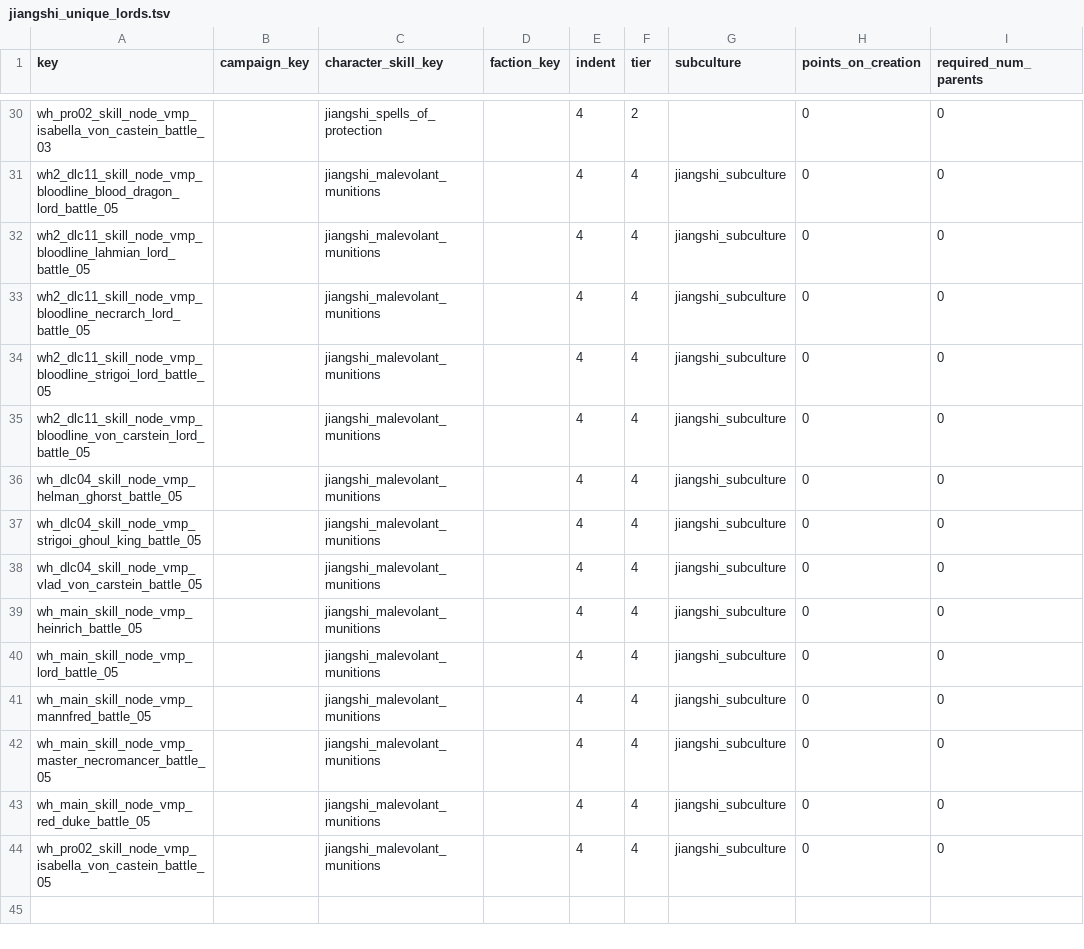
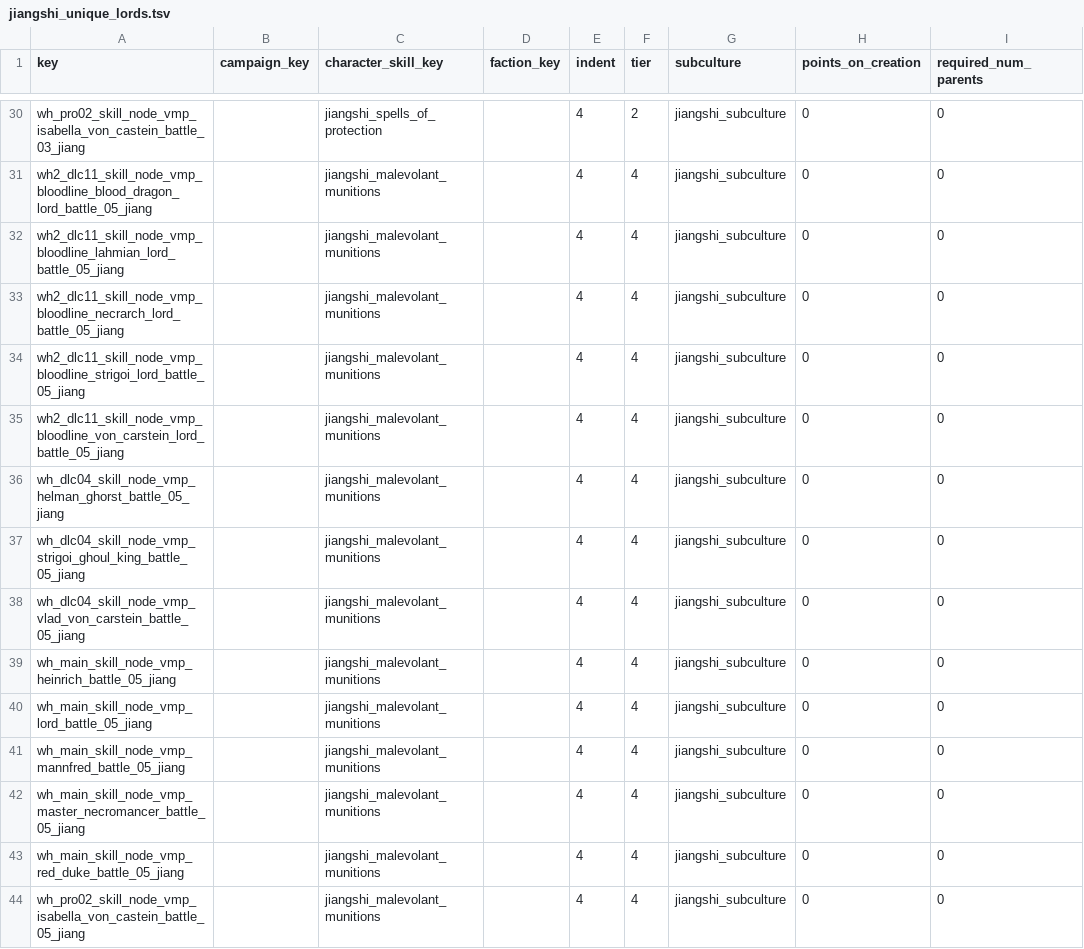
Before and after one commit to RhoxGSAINT/Dynasty-of-the-Damned, a TSV file: db/character_skill_nodes_tables/jiangshi_unique_lords.tsv, drawn as a sheet; only a part is shown, gaps mark what is left out; the diff covers the shown part only; the diff names each change by its address in the sheet, - before the commit and + after, or states it on an @@ line.

Commit message:
Node overriding issue

```diff
--- a/db/character_skill_nodes_tables/jiangshi_unique_lords.tsv
+++ b/db/character_skill_nodes_tables/jiangshi_unique_lords.tsv
-A30 (key): wh_pro02_skill_node_vmp_isabella_von_castein_battle_03
+A30 (key): wh_pro02_skill_node_vmp_isabella_von_castein_battle_03_jiang
-G30 (subculture): (empty)
+G30 (subculture): jiangshi_subculture
-A31 (key): wh2_dlc11_skill_node_vmp_bloodline_blood_dragon_lord_battle_05
+A31 (key): wh2_dlc11_skill_node_vmp_bloodline_blood_dragon_lord_battle_05_jiang
-A32 (key): wh2_dlc11_skill_node_vmp_bloodline_lahmian_lord_battle_05
+A32 (key): wh2_dlc11_skill_node_vmp_bloodline_lahmian_lord_battle_05_jiang
-A33 (key): wh2_dlc11_skill_node_vmp_bloodline_necrarch_lord_battle_05
+A33 (key): wh2_dlc11_skill_node_vmp_bloodline_necrarch_lord_battle_05_jiang
-A34 (key): wh2_dlc11_skill_node_vmp_bloodline_strigoi_lord_battle_05
+A34 (key): wh2_dlc11_skill_node_vmp_bloodline_strigoi_lord_battle_05_jiang
-A35 (key): wh2_dlc11_skill_node_vmp_bloodline_von_carstein_lord_battle_05
+A35 (key): wh2_dlc11_skill_node_vmp_bloodline_von_carstein_lord_battle_05_jiang
-A36 (key): wh_dlc04_skill_node_vmp_helman_ghorst_battle_05
+A36 (key): wh_dlc04_skill_node_vmp_helman_ghorst_battle_05_jiang
-A37 (key): wh_dlc04_skill_node_vmp_strigoi_ghoul_king_battle_05
+A37 (key): wh_dlc04_skill_node_vmp_strigoi_ghoul_king_battle_05_jiang
-A38 (key): wh_dlc04_skill_node_vmp_vlad_von_carstein_battle_05
+A38 (key): wh_dlc04_skill_node_vmp_vlad_von_carstein_battle_05_jiang
-A39 (key): wh_main_skill_node_vmp_heinrich_battle_05
+A39 (key): wh_main_skill_node_vmp_heinrich_battle_05_jiang
-A40 (key): wh_main_skill_node_vmp_lord_battle_05
+A40 (key): wh_main_skill_node_vmp_lord_battle_05_jiang
-A41 (key): wh_main_skill_node_vmp_mannfred_battle_05
+A41 (key): wh_main_skill_node_vmp_mannfred_battle_05_jiang
-A42 (key): wh_main_skill_node_vmp_master_necromancer_battle_05
+A42 (key): wh_main_skill_node_vmp_master_necromancer_battle_05_jiang
-A43 (key): wh_main_skill_node_vmp_red_duke_battle_05
+A43 (key): wh_main_skill_node_vmp_red_duke_battle_05_jiang
-A44 (key): wh_pro02_skill_node_vmp_isabella_von_castein_battle_05
+A44 (key): wh_pro02_skill_node_vmp_isabella_von_castein_battle_05_jiang
```
Also changed, not shown: 27 edited cells elsewhere in this file, 3 other files.
